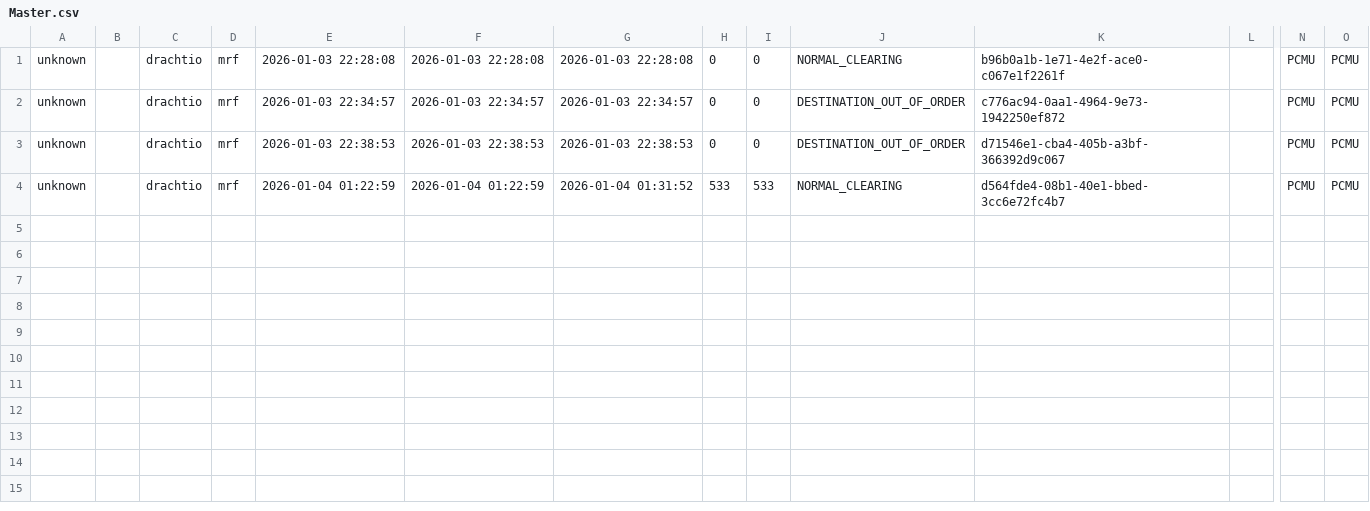
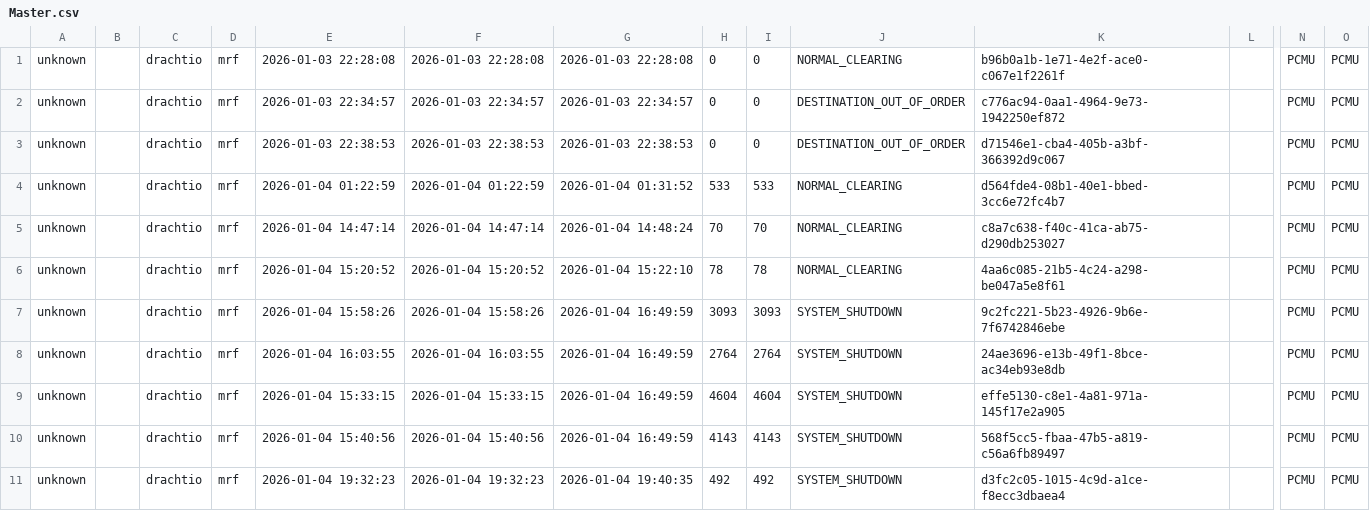
Before and after one commit to ashwinrayaprolu/web-communication-platform, a CSV file: freeswitch/logs-2/cdr-csv/Master.csv, drawn as a sheet; only a part is shown, gaps mark what is left out; rows hold the shown columns only; the diff names each change by its address in the sheet, - before the commit and + after, or states it on an @@ line.

```diff
--- a/freeswitch/logs-2/cdr-csv/Master.csv
+++ b/freeswitch/logs-2/cdr-csv/Master.csv
+row 5: unknown |  | drachtio | mrf | 2026-01-04 14:47:14 | 2026-01-04 14:47:14 | 2026-01-04 14:48:24 | 70 | 70 | NORMAL_CLEARING | c8a7c638-f40c-41ca-ab75-d290db253027 |  | PCMU | PCMU
+row 6: unknown |  | drachtio | mrf | 2026-01-04 15:20:52 | 2026-01-04 15:20:52 | 2026-01-04 15:22:10 | 78 | 78 | NORMAL_CLEARING | 4aa6c085-21b5-4c24-a298-be047a5e8f61 |  | PCMU | PCMU
+row 7: unknown |  | drachtio | mrf | 2026-01-04 15:58:26 | 2026-01-04 15:58:26 | 2026-01-04 16:49:59 | 3093 | 3093 | SYSTEM_SHUTDOWN | 9c2fc221-5b23-4926-9b6e-7f6742846ebe |  | PCMU | PCMU
+row 8: unknown |  | drachtio | mrf | 2026-01-04 16:03:55 | 2026-01-04 16:03:55 | 2026-01-04 16:49:59 | 2764 | 2764 | SYSTEM_SHUTDOWN | 24ae3696-e13b-49f1-8bce-ac34eb93e8db |  | PCMU | PCMU
+row 9: unknown |  | drachtio | mrf | 2026-01-04 15:33:15 | 2026-01-04 15:33:15 | 2026-01-04 16:49:59 | 4604 | 4604 | SYSTEM_SHUTDOWN | effe5130-c8e1-4a81-971a-145f17e2a905 |  | PCMU | PCMU
+row 10: unknown |  | drachtio | mrf | 2026-01-04 15:40:56 | 2026-01-04 15:40:56 | 2026-01-04 16:49:59 | 4143 | 4143 | SYSTEM_SHUTDOWN | 568f5cc5-fbaa-47b5-a819-c56a6fb89497 |  | PCMU | PCMU
+row 11: unknown |  | drachtio | mrf | 2026-01-04 19:32:23 | 2026-01-04 19:32:23 | 2026-01-04 19:40:35 | 492 | 492 | SYSTEM_SHUTDOWN | d3fc2c05-1015-4c9d-a1ce-f8ecc3dbaea4 |  | PCMU | PCMU
```
Also changed, not shown: 15 other files.
